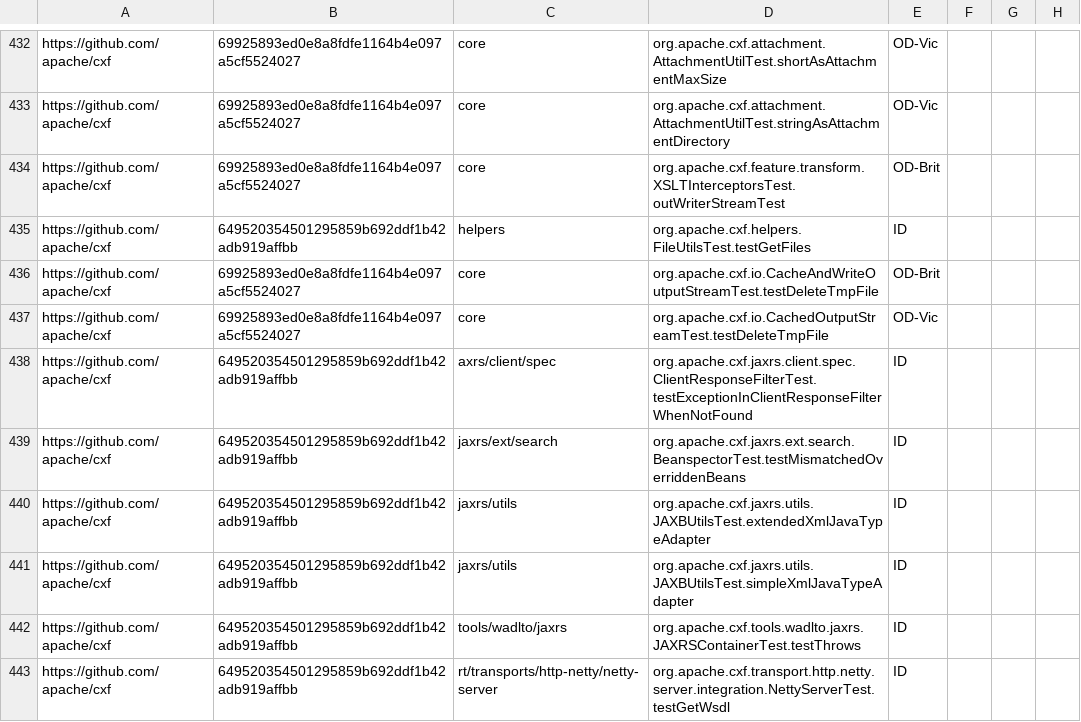
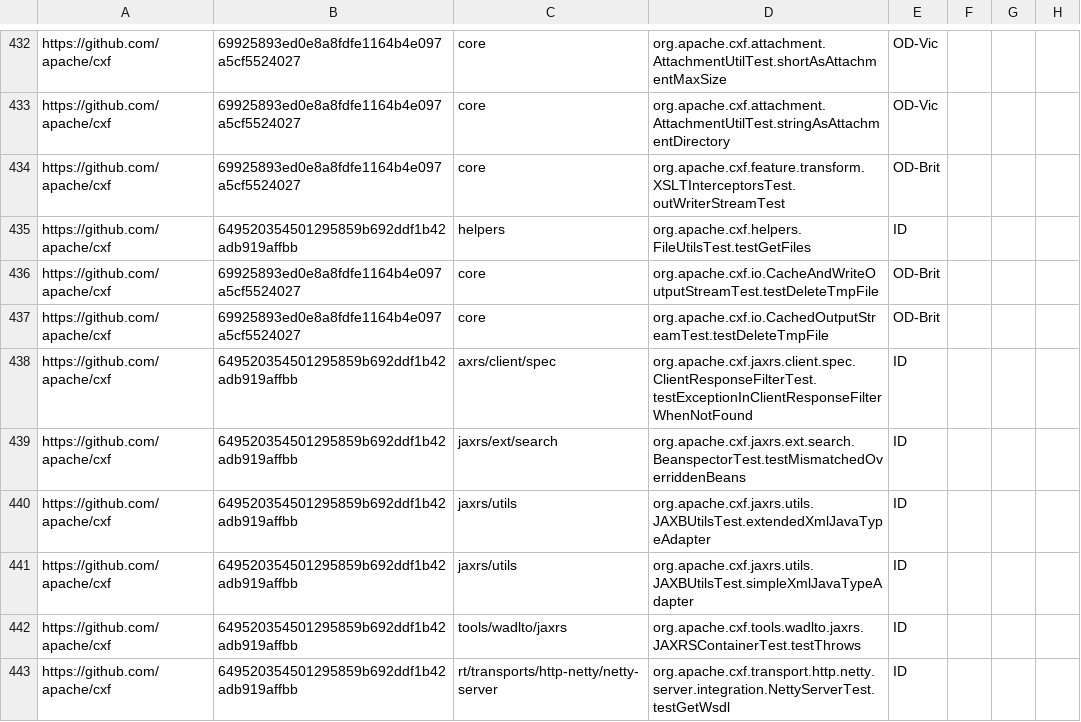
Before and after one commit to arianacai1997/idoft, a CSV file: pr-data.csv, drawn as a sheet; only a part is shown, gaps mark what is left out.

Commit message:
typo fixed

```diff
--- a/pr-data.csv
+++ b/pr-data.csv
@@ -436,3 +436,3 @@ https://github.com/apache/cxf,649520354501295859b692ddf1b42adb919affbb,helpers,o
 https://github.com/apache/cxf,69925893ed0e8a8fdfe1164b4e097a5cf5524027,core,org.apache.cxf.io.CacheAndWriteOutputStreamTest.testDeleteTmpFile,OD-Brit,,,
-https://github.com/apache/cxf,69925893ed0e8a8fdfe1164b4e097a5cf5524027,core,org.apache.cxf.io.CachedOutputStreamTest.testDeleteTmpFile,OD-Vic,,,
+https://github.com/apache/cxf,69925893ed0e8a8fdfe1164b4e097a5cf5524027,core,org.apache.cxf.io.CachedOutputStreamTest.testDeleteTmpFile,OD-Brit,,,
 https://github.com/apache/cxf,649520354501295859b692ddf1b42adb919affbb,axrs/client/spec,org.apache.cxf.jaxrs.client.spec.ClientResponseFilterTest.testExceptionInClientResponseFilterWhenNotFound,ID,,,
```
